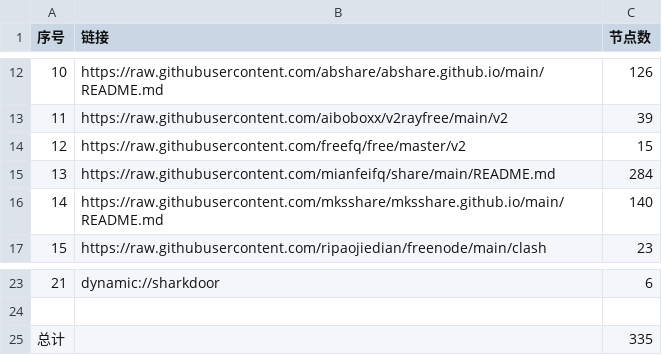
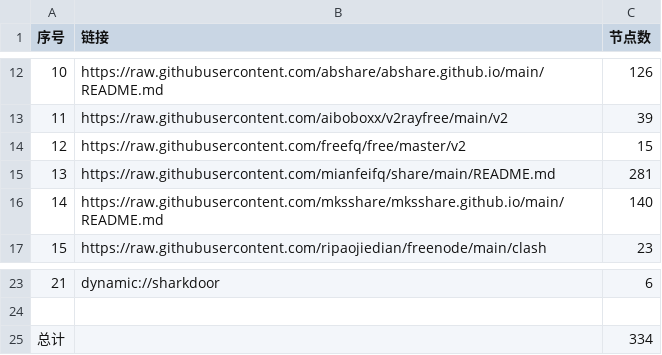
Before and after one commit to XCQ0607/AutoMergePublicNodes, a CSV file: list_result.csv, drawn as a sheet; only a part is shown, gaps mark what is left out.

```diff
--- a/list_result.csv
+++ b/list_result.csv
@@ -14,3 +14,3 @@
 12,https://raw.githubusercontent.com/freefq/free/master/v2,15
-13,https://raw.githubusercontent.com/mianfeifq/share/main/README.md,284
+13,https://raw.githubusercontent.com/mianfeifq/share/main/README.md,281
 14,https://raw.githubusercontent.com/mksshare/mksshare.github.io/main/README.md,140
@@ -24,2 +24,2 @@
 
-总计,,335
+总计,,334
```
Also changed, not shown: 12 other files.
